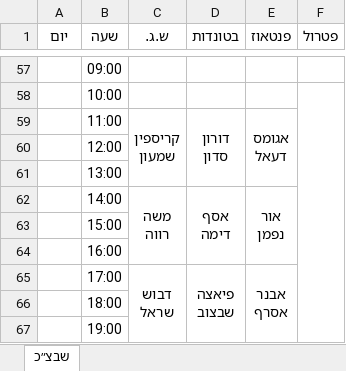
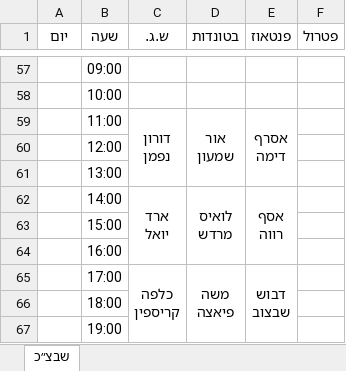
Before and after one commit to andybenichou/meshavsek, an Excel workbook: watch_list.xlsx, sheet שבצ״כ, drawn as a sheet; only a part is shown, gaps mark what is left out; values as stored, in another font and other column widths than the file's, no borders; removed rows and columns are numbered as before the commit, all else as after; ↵ is a line break in a cell; the diff covers the shown part only; the diff names each change by its address in the sheet, - before the commit and + after, or states it on an @@ line.

```diff
--- a/watch_list.xlsx (sheet שבצ״כ)
+++ b/watch_list.xlsx (sheet שבצ״כ)
-F58:F67 merged
-row 59:  | 11:00 | קריספין ↵ שמעון | דורון ↵ סדון | אגומס ↵ דעאל
+row 59:  | 11:00 | דורון ↵ נפמן | אור ↵ שמעון | אסרף ↵ דימה
-row 62:  | 14:00 | משה ↵ רווה | אסף ↵ דימה | אור ↵ נפמן
+row 62:  | 14:00 | ארד ↵ יואל | לואיס ↵ מרדש | אסף ↵ רווה
-row 65:  | 17:00 | דבוש ↵ שראל | פיאצה ↵ שבצוב | אבנר ↵ אסרף
+row 65:  | 17:00 | כלפה ↵ קריספין | משה ↵ פיאצה | דבוש ↵ שבצוב
```
Also changed, not shown: 4 added rows, 4 removed rows, 7 edited cells and merged cells elsewhere in this sheet, old.xlsx, 3 other files.
